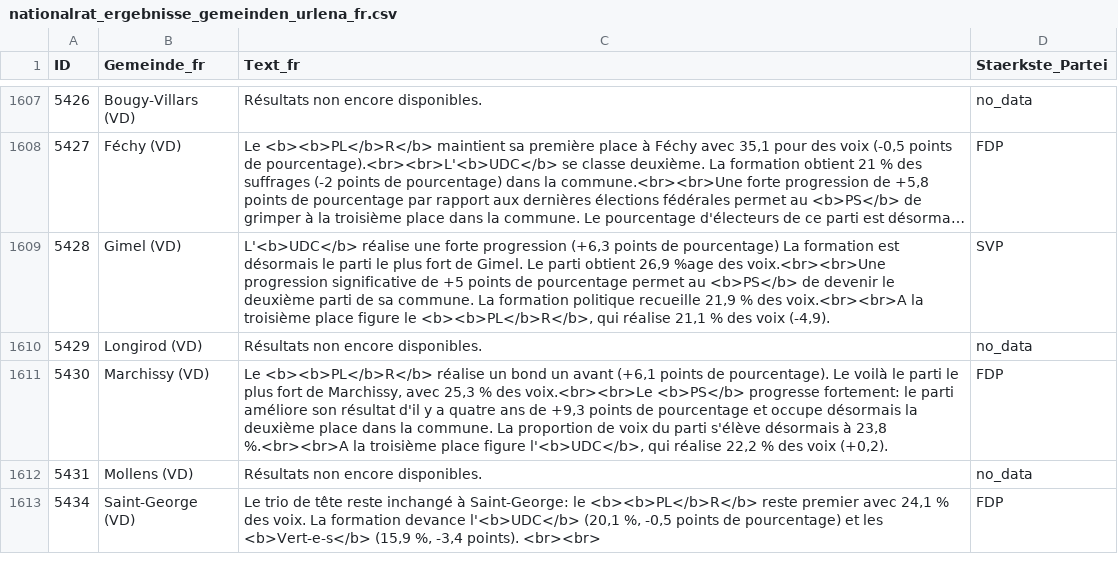
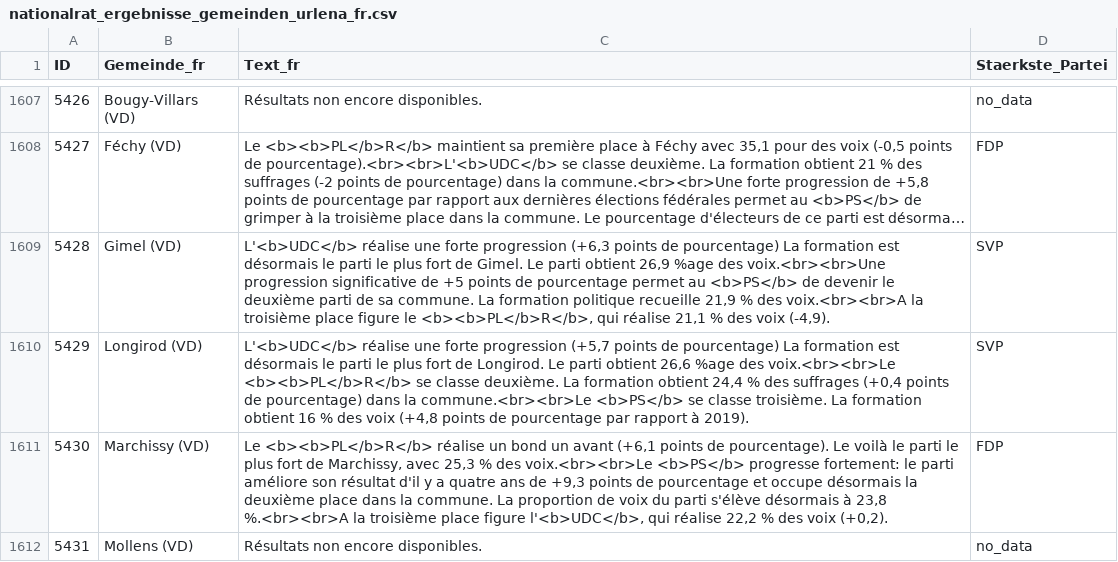
Before and after one commit to awp-finanznachrichten/sda_eidgenoessische_wahlen_datafeed, a CSV file: Output/nationalrat_ergebnisse_gemeinden_urlena_fr.csv, drawn as a sheet; only a part is shown, gaps mark what is left out; the shorter side is filled out with more unchanged rows; long unchanged cells end in …; the diff covers the shown part only.

```diff
--- a/Output/nationalrat_ergebnisse_gemeinden_urlena_fr.csv
+++ b/Output/nationalrat_ergebnisse_gemeinden_urlena_fr.csv
@@ -1609,3 +1609,3 @@
 5428,"Gimel (VD)","L'<b>UDC</b> réalise une forte progression (+6,3 points de pourcentage) La formation est désormais le parti le plus fort de Gimel. Le parti obtient 26,9 %age des voix.<br><br>Une progression significative de +5 points de pourcentage permet au <b>PS</b> de devenir le deuxième parti de sa commune. La formation politique recueille 21,9 % des voix.<br><br>A la troisième place figure le <b><b>PL</b>R</b>, qui réalise 21,1 % des voix (-4,9).","SVP"
-5429,"Longirod (VD)","Résultats non encore disponibles.","no_data"
+5429,"Longirod (VD)","L'<b>UDC</b> réalise une forte progression (+5,7 points de pourcentage) La formation est désormais le parti le plus fort de Longirod. Le parti obtient 26,6 %age des voix.<br><br>Le <b><b>PL</b>R</b> se classe deuxième. La formation obtient 24,4 % des suffrages (+0,4 points de pourcentage) dans la commune.<br><br>Le <b>PS</b> se classe troisième. La formation obtient 16 % des voix (+4,8 points de pourcentage par rapport à 2019).","SVP"
 5430,"Marchissy (VD)","Le <b><b>PL</b>R</b> réalise un bond un avant (+6,1 points de pourcentage). Le voilà le parti le plus fort de Marchissy, avec 25,3 % des voix.<br><br>Le <b>PS</b> progresse fortement: le parti améliore son résultat d'il y a quatre ans de +9,3 points de pourcentage et occupe désormais la deuxième place dans la commune. La proportion de voix du parti s'élève désormais à 23,8 %.<br><br>A la troisième place figure l'<b>UDC</b>, qui réalise 22,2 % des voix (+0,2).","FDP"
```
Also changed, not shown: 10 edited cells elsewhere in this file, Output/ergebnisse_kantone_uebersicht.csv, Output/nationalrat_ergebnisse_gemeinden_urlena_de.csv, 9 other files.
